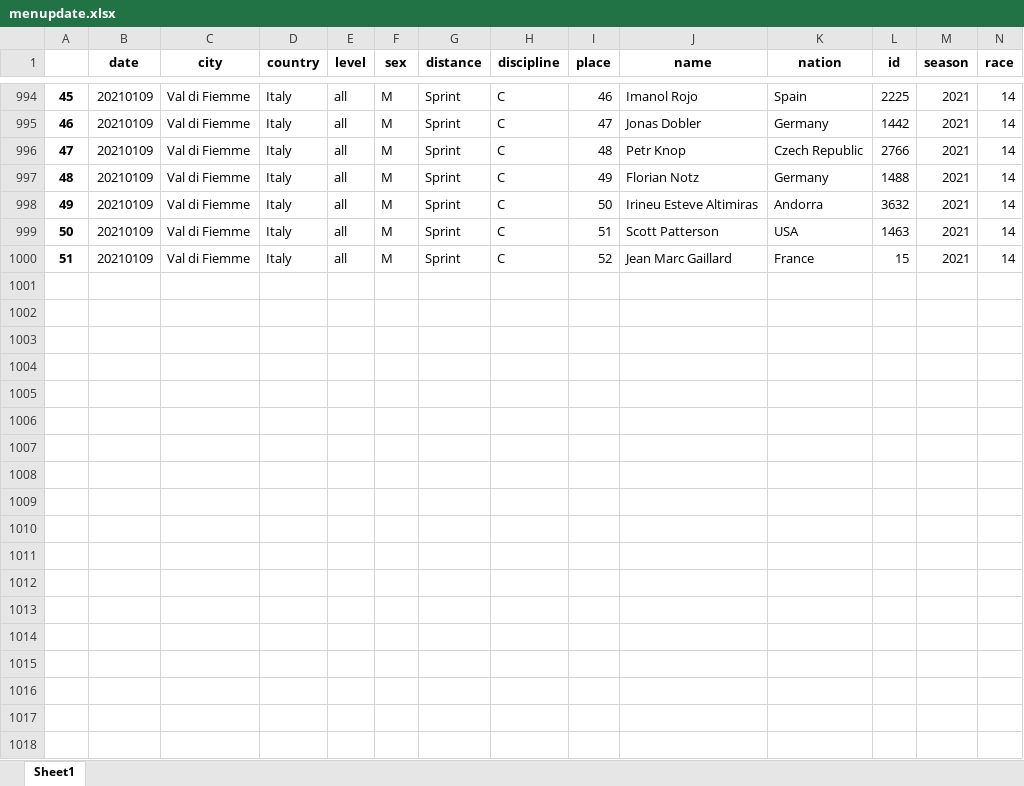
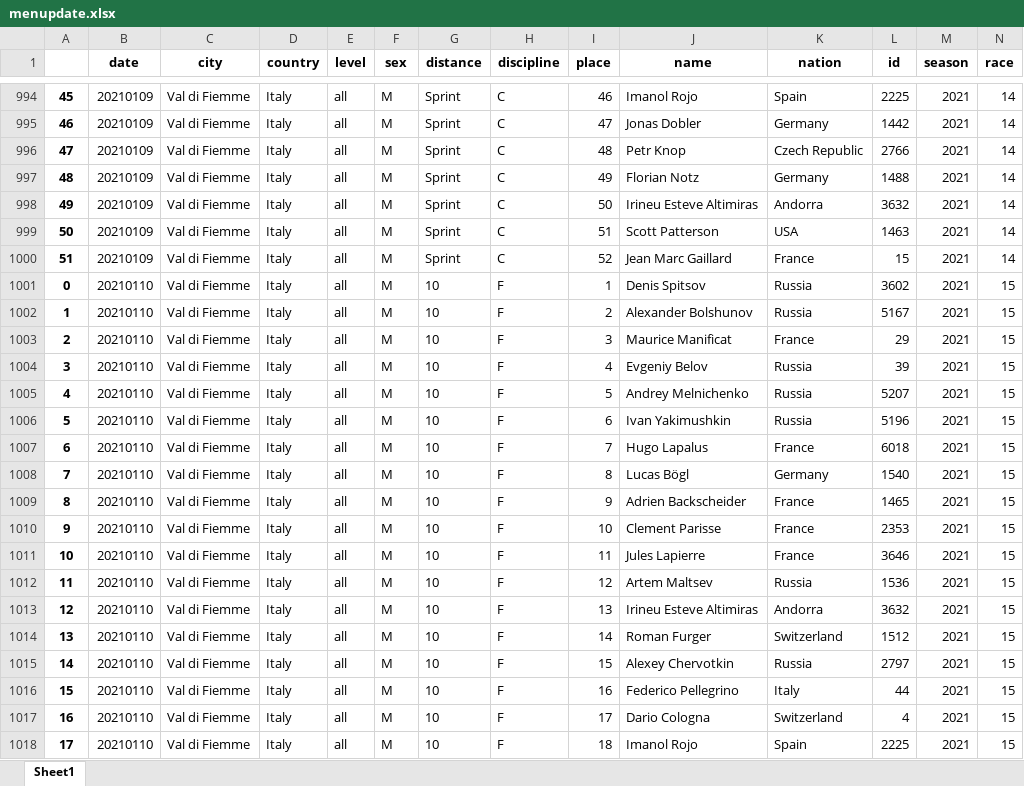
Before and after one commit to syvjohansen/elo, an Excel workbook: elo/python/ski/men/menupdate.xlsx, sheet Sheet1, drawn as a sheet; only a part is shown, gaps mark what is left out; values as stored, in another font and other column widths than the file's, no borders; rows hold the shown columns only; the diff covers the shown part only; the diff names each change by its address in the sheet, - before the commit and + after, or states it on an @@ line.

```diff
--- a/elo/python/ski/men/menupdate.xlsx (sheet Sheet1)
+++ b/elo/python/ski/men/menupdate.xlsx (sheet Sheet1)
+row 1001: 0 | 20210110 | Val di Fiemme | Italy | all | M | 10 | F | 1 | Denis Spitsov | Russia | 3602 | 2021 | 15
+row 1002: 1 | 20210110 | Val di Fiemme | Italy | all | M | 10 | F | 2 | Alexander Bolshunov | Russia | 5167 | 2021 | 15
+row 1003: 2 | 20210110 | Val di Fiemme | Italy | all | M | 10 | F | 3 | Maurice Manificat | France | 29 | 2021 | 15
+row 1004: 3 | 20210110 | Val di Fiemme | Italy | all | M | 10 | F | 4 | Evgeniy Belov | Russia | 39 | 2021 | 15
+row 1005: 4 | 20210110 | Val di Fiemme | Italy | all | M | 10 | F | 5 | Andrey Melnichenko | Russia | 5207 | 2021 | 15
+row 1006: 5 | 20210110 | Val di Fiemme | Italy | all | M | 10 | F | 6 | Ivan Yakimushkin | Russia | 5196 | 2021 | 15
+row 1007: 6 | 20210110 | Val di Fiemme | Italy | all | M | 10 | F | 7 | Hugo Lapalus | France | 6018 | 2021 | 15
+row 1008: 7 | 20210110 | Val di Fiemme | Italy | all | M | 10 | F | 8 | Lucas Bögl | Germany | 1540 | 2021 | 15
+row 1009: 8 | 20210110 | Val di Fiemme | Italy | all | M | 10 | F | 9 | Adrien Backscheider | France | 1465 | 2021 | 15
+row 1010: 9 | 20210110 | Val di Fiemme | Italy | all | M | 10 | F | 10 | Clement Parisse | France | 2353 | 2021 | 15
+row 1011: 10 | 20210110 | Val di Fiemme | Italy | all | M | 10 | F | 11 | Jules Lapierre | France | 3646 | 2021 | 15
+row 1012: 11 | 20210110 | Val di Fiemme | Italy | all | M | 10 | F | 12 | Artem Maltsev | Russia | 1536 | 2021 | 15
+row 1013: 12 | 20210110 | Val di Fiemme | Italy | all | M | 10 | F | 13 | Irineu Esteve Altimiras | Andorra | 3632 | 2021 | 15
+row 1014: 13 | 20210110 | Val di Fiemme | Italy | all | M | 10 | F | 14 | Roman Furger | Switzerland | 1512 | 2021 | 15
+row 1015: 14 | 20210110 | Val di Fiemme | Italy | all | M | 10 | F | 15 | Alexey Chervotkin | Russia | 2797 | 2021 | 15
+row 1016: 15 | 20210110 | Val di Fiemme | Italy | all | M | 10 | F | 16 | Federico Pellegrino | Italy | 44 | 2021 | 15
+row 1017: 16 | 20210110 | Val di Fiemme | Italy | all | M | 10 | F | 17 | Dario Cologna | Switzerland | 4 | 2021 | 15
+row 1018: 17 | 20210110 | Val di Fiemme | Italy | all | M | 10 | F | 18 | Imanol Rojo | Spain | 2225 | 2021 | 15
```
Also changed, not shown: 84 added rows elsewhere in this sheet, elo/biathlon/excel365/update_scrape.xlsx, elo/excel365/update_scrape.xlsx, 49 other files.
